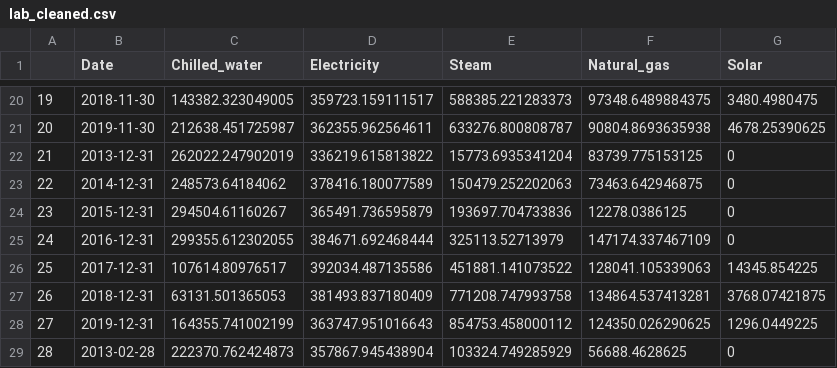
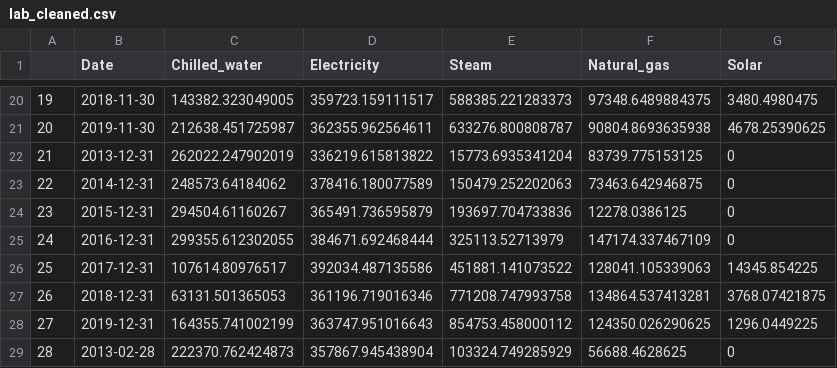
Before and after one commit to daleurbelis/HackDavis20, a CSV file: Energy_Usage_Buildings/CleanedFiles/lab_cleaned.csv, drawn as a sheet; only a part is shown, gaps mark what is left out.

```diff
--- a/Energy_Usage_Buildings/CleanedFiles/lab_cleaned.csv
+++ b/Energy_Usage_Buildings/CleanedFiles/lab_cleaned.csv
@@ -26,3 +26,3 @@
 "25",2017-12-31,107614.80976517,392034.487135586,451881.141073522,128041.105339063,14345.854225
-"26",2018-12-31,63131.501365053,381493.837180409,771208.747993758,134864.537413281,3768.07421875
+"26",2018-12-31,63131.501365053,361196.719016346,771208.747993758,134864.537413281,3768.07421875
 "27",2019-12-31,164355.741002199,363747.951016643,854753.458000112,124350.026290625,1296.0449225
```
Also changed, not shown: 2 other files.
